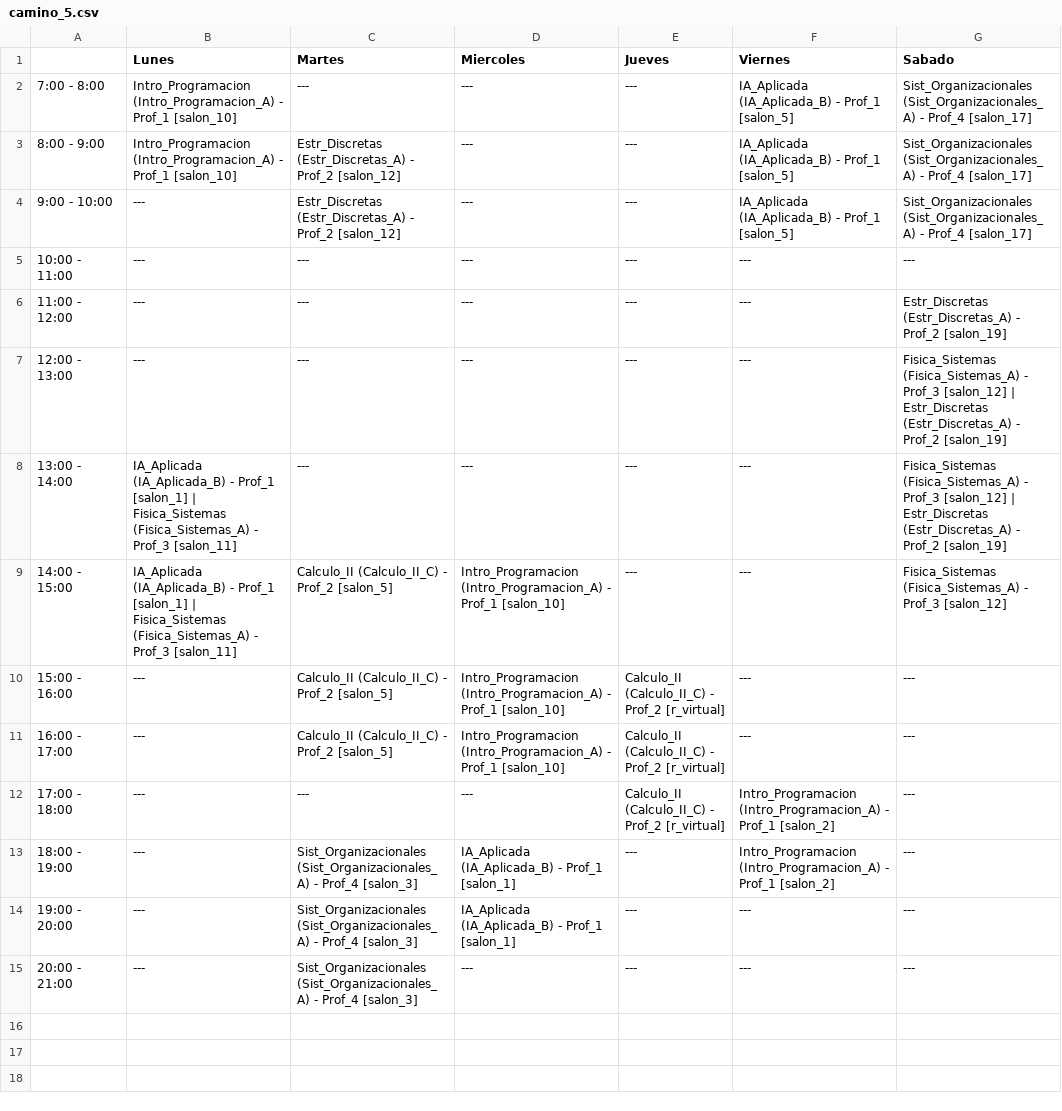
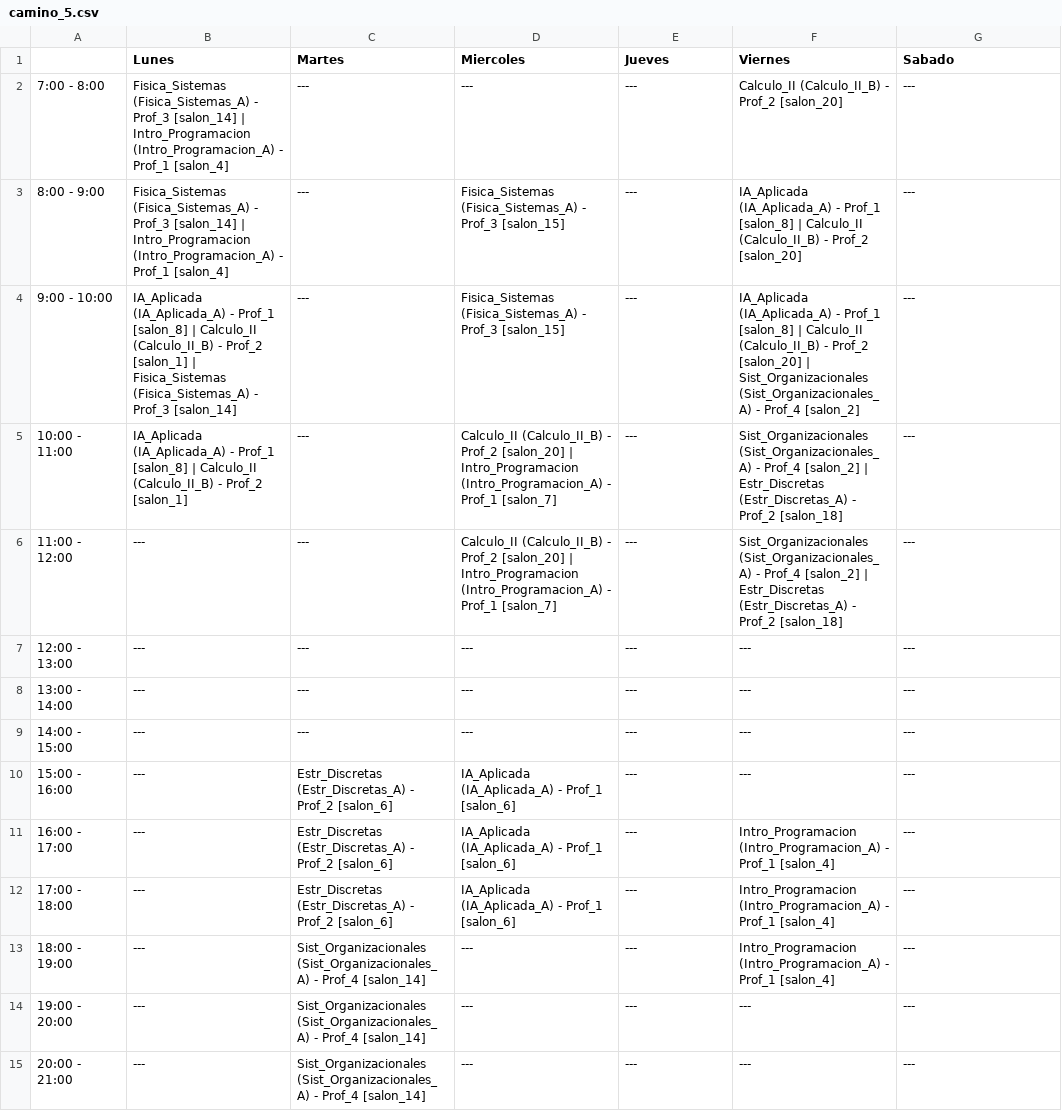
Before and after one commit to Marchitroll/uctp, a CSV file: horarios_pequena/GA/ciclo_Nivel_03/camino_5.csv, drawn as a sheet.

```diff
--- a/horarios_pequena/GA/ciclo_Nivel_03/camino_5.csv
+++ b/horarios_pequena/GA/ciclo_Nivel_03/camino_5.csv
@@ -1,15 +1,15 @@
 ,Lunes,Martes,Miercoles,Jueves,Viernes,Sabado
-7:00 - 8:00,Intro_Programacion (Intro_Programacion_A) - Prof_1 [salon_10],---,---,---,IA_Aplicada (IA_Aplicada_B) - Prof_1 [salon_5],Sist_Organizacionales (Sist_Organizacionales_A) - Prof_4 [salon_17]
-8:00 - 9:00,Intro_Programacion (Intro_Programacion_A) - Prof_1 [salon_10],Estr_Discretas (Estr_Discretas_A) - Prof_2 [salon_12],---,---,IA_Aplicada (IA_Aplicada_B) - Prof_1 [salon_5],Sist_Organizacionales (Sist_Organizacionales_A) - Prof_4 [salon_17]
-9:00 - 10:00,---,Estr_Discretas (Estr_Discretas_A) - Prof_2 [salon_12],---,---,IA_Aplicada (IA_Aplicada_B) - Prof_1 [salon_5],Sist_Organizacionales (Sist_Organizacionales_A) - Prof_4 [salon_17]
-10:00 - 11:00,---,---,---,---,---,---
-11:00 - 12:00,---,---,---,---,---,Estr_Discretas (Estr_Discretas_A) - Prof_2 [salon_19]
-12:00 - 13:00,---,---,---,---,---,Fisica_Sistemas (Fisica_Sistemas_A) - Prof_3 [salon_12] | Estr_Discretas (Estr_Discretas_A) - Prof_2 [salon_19]
-13:00 - 14:00,IA_Aplicada (IA_Aplicada_B) - Prof_1 [salon_1] | Fisica_Sistemas (Fisica_Sistemas_A) - Prof_3 [salon_11],---,---,---,---,Fisica_Sistemas (Fisica_Sistemas_A) - Prof_3 [salon_12] | Estr_Discretas (Estr_Discretas_A) - Prof_2 [salon_19]
-14:00 - 15:00,IA_Aplicada (IA_Aplicada_B) - Prof_1 [salon_1] | Fisica_Sistemas (Fisica_Sistemas_A) - Prof_3 [salon_11],Calculo_II (Calculo_II_C) - Prof_2 [salon_5],Intro_Programacion (Intro_Programacion_A) - Prof_1 [salon_10],---,---,Fisica_Sistemas (Fisica_Sistemas_A) - Prof_3 [salon_12]
-15:00 - 16:00,---,Calculo_II (Calculo_II_C) - Prof_2 [salon_5],Intro_Programacion (Intro_Programacion_A) - Prof_1 [salon_10],Calculo_II (Calculo_II_C) - Prof_2 [r_virtual],---,---
-16:00 - 17:00,---,Calculo_II (Calculo_II_C) - Prof_2 [salon_5],Intro_Programacion (Intro_Programacion_A) - Prof_1 [salon_10],Calculo_II (Calculo_II_C) - Prof_2 [r_virtual],---,---
-17:00 - 18:00,---,---,---,Calculo_II (Calculo_II_C) - Prof_2 [r_virtual],Intro_Programacion (Intro_Programacion_A) - Prof_1 [salon_2],---
-18:00 - 19:00,---,Sist_Organizacionales (Sist_Organizacionales_A) - Prof_4 [salon_3],IA_Aplicada (IA_Aplicada_B) - Prof_1 [salon_1],---,Intro_Programacion (Intro_Programacion_A) - Prof_1 [salon_2],---
-19:00 - 20:00,---,Sist_Organizacionales (Sist_Organizacionales_A) - Prof_4 [salon_3],IA_Aplicada (IA_Aplicada_B) - Prof_1 [salon_1],---,---,---
-20:00 - 21:00,---,Sist_Organizacionales (Sist_Organizacionales_A) - Prof_4 [salon_3],---,---,---,---
+7:00 - 8:00,Fisica_Sistemas (Fisica_Sistemas_A) - Prof_3 [salon_14] | Intro_Programacion (Intro_Programacion_A) - Prof_1 [salon_4],---,---,---,Calculo_II (Calculo_II_B) - Prof_2 [salon_20],---
+8:00 - 9:00,Fisica_Sistemas (Fisica_Sistemas_A) - Prof_3 [salon_14] | Intro_Programacion (Intro_Programacion_A) - Prof_1 [salon_4],---,Fisica_Sistemas (Fisica_Sistemas_A) - Prof_3 [salon_15],---,IA_Aplicada (IA_Aplicada_A) - Prof_1 [salon_8] | Calculo_II (Calculo_II_B) - Prof_2 [salon_20],---
+9:00 - 10:00,IA_Aplicada (IA_Aplicada_A) - Prof_1 [salon_8] | Calculo_II (Calculo_II_B) - Prof_2 [salon_1] | Fisica_Sistemas (Fisica_Sistemas_A) - Prof_3 [salon_14],---,Fisica_Sistemas (Fisica_Sistemas_A) - Prof_3 [salon_15],---,IA_Aplicada (IA_Aplicada_A) - Prof_1 [salon_8] | Calculo_II (Calculo_II_B) - Prof_2 [salon_20] | Sist_Organizacionales (Sist_Organizacionales_A) - Prof_4 [salon_2],---
+10:00 - 11:00,IA_Aplicada (IA_Aplicada_A) - Prof_1 [salon_8] | Calculo_II (Calculo_II_B) - Prof_2 [salon_1],---,Calculo_II (Calculo_II_B) - Prof_2 [salon_20] | Intro_Programacion (Intro_Programacion_A) - Prof_1 [salon_7],---,Sist_Organizacionales (Sist_Organizacionales_A) - Prof_4 [salon_2] | Estr_Discretas (Estr_Discretas_A) - Prof_2 [salon_18],---
+11:00 - 12:00,---,---,Calculo_II (Calculo_II_B) - Prof_2 [salon_20] | Intro_Programacion (Intro_Programacion_A) - Prof_1 [salon_7],---,Sist_Organizacionales (Sist_Organizacionales_A) - Prof_4 [salon_2] | Estr_Discretas (Estr_Discretas_A) - Prof_2 [salon_18],---
+12:00 - 13:00,---,---,---,---,---,---
+13:00 - 14:00,---,---,---,---,---,---
+14:00 - 15:00,---,---,---,---,---,---
+15:00 - 16:00,---,Estr_Discretas (Estr_Discretas_A) - Prof_2 [salon_6],IA_Aplicada (IA_Aplicada_A) - Prof_1 [salon_6],---,---,---
+16:00 - 17:00,---,Estr_Discretas (Estr_Discretas_A) - Prof_2 [salon_6],IA_Aplicada (IA_Aplicada_A) - Prof_1 [salon_6],---,Intro_Programacion (Intro_Programacion_A) - Prof_1 [salon_4],---
+17:00 - 18:00,---,Estr_Discretas (Estr_Discretas_A) - Prof_2 [salon_6],IA_Aplicada (IA_Aplicada_A) - Prof_1 [salon_6],---,Intro_Programacion (Intro_Programacion_A) - Prof_1 [salon_4],---
+18:00 - 19:00,---,Sist_Organizacionales (Sist_Organizacionales_A) - Prof_4 [salon_14],---,---,Intro_Programacion (Intro_Programacion_A) - Prof_1 [salon_4],---
+19:00 - 20:00,---,Sist_Organizacionales (Sist_Organizacionales_A) - Prof_4 [salon_14],---,---,---,---
+20:00 - 21:00,---,Sist_Organizacionales (Sist_Organizacionales_A) - Prof_4 [salon_14],---,---,---,---
```
Also changed, not shown: horarios_pequena/GA/ciclo_Nivel_03/camino_1.csv, horarios_pequena/GA/ciclo_Nivel_03/camino_4.csv, 29 other files.
